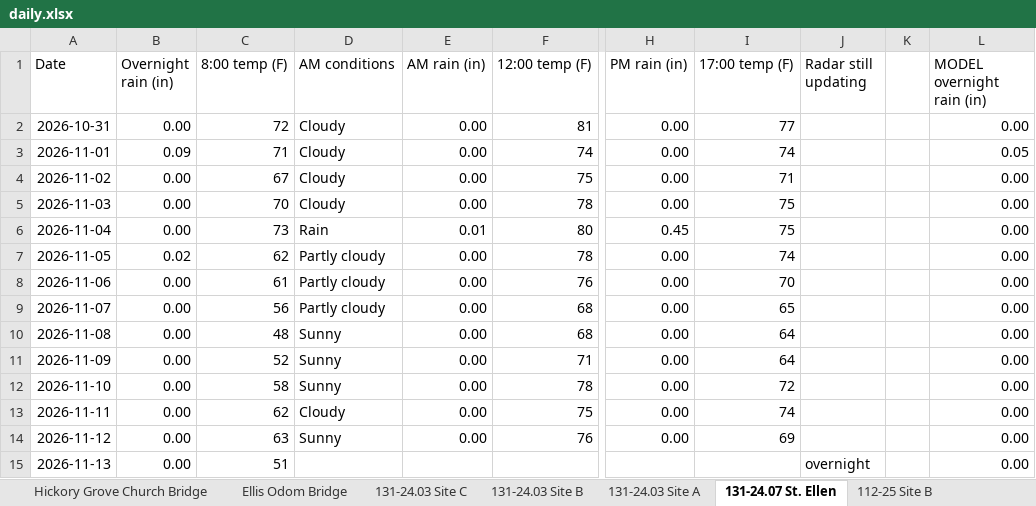
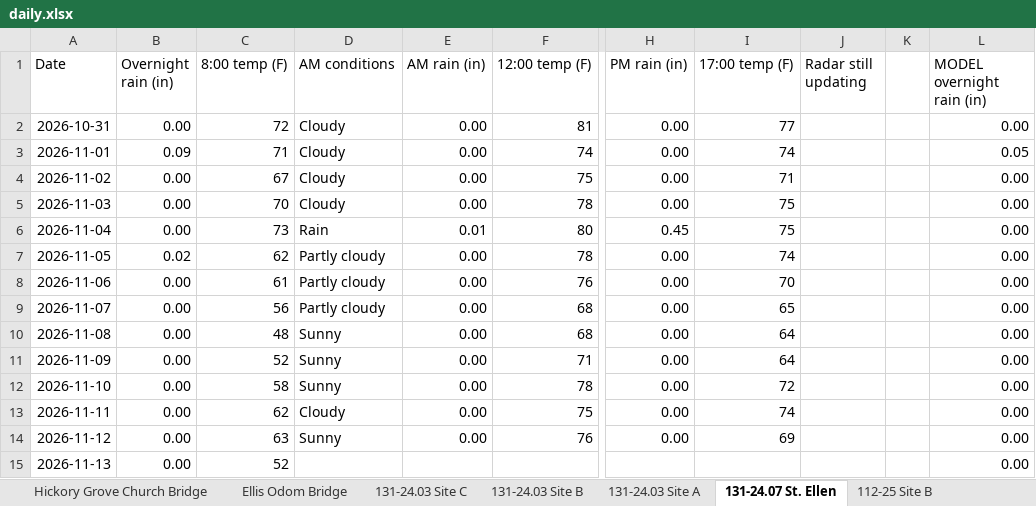
Before and after one commit to chazbreaux/twajobsiteweather, an Excel workbook: data/daily.xlsx, sheet 131-24.07 St. Ellen, drawn as a sheet; only a part is shown, gaps mark what is left out; values as stored, in another font and other column widths than the file's, no borders; the diff names each change by its address in the sheet, - before the commit and + after, or states it on an @@ line.

```diff
--- a/data/daily.xlsx (sheet 131-24.07 St. Ellen)
+++ b/data/daily.xlsx (sheet 131-24.07 St. Ellen)
-C15 (8:00 temp (F)): 51
+C15 (8:00 temp (F)): 52
-J15 (Radar still updating): overnight
+J15 (Radar still updating): (empty)
```
Also changed, not shown: sheet 131-24.04 Site A, sheet Ellis Odom Bridge, sheet 131-24.03 Site B, sheet 131-24.03 Site A, sheet 131-24.04 Site C, sheet 131-24.03 Site C, 6 more sheets, 2 other files.
